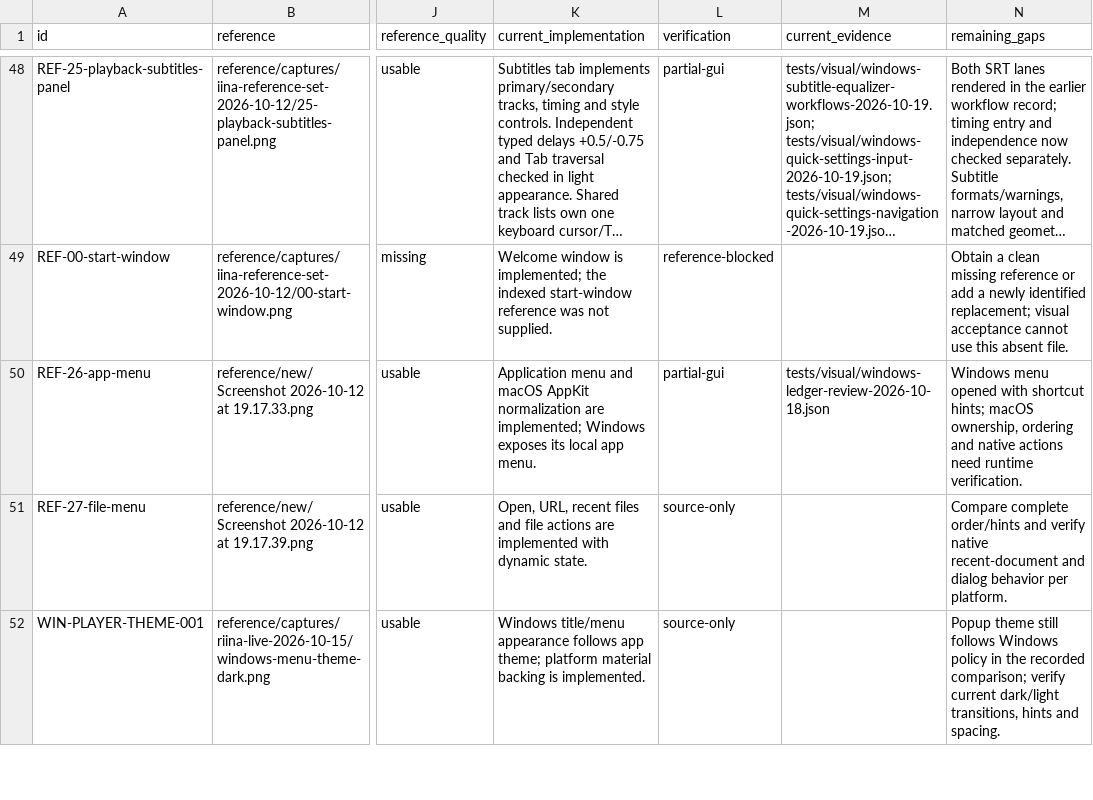
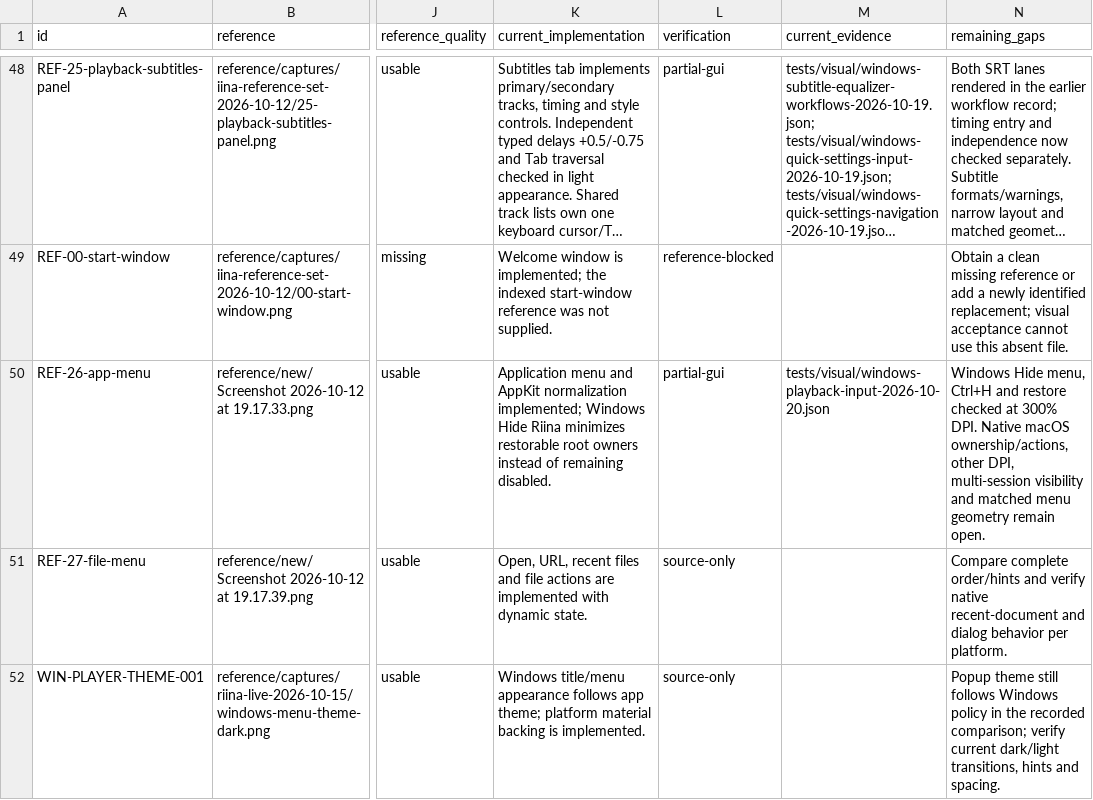
Before and after one commit to deminden/riina, a CSV file: docs/visual-reference-audit.csv, drawn as a sheet; only a part is shown, gaps mark what is left out; long unchanged cells end in …; the diff names each change by its address in the sheet, - before the commit and + after, or states it on an @@ line.

```diff
--- a/docs/visual-reference-audit.csv
+++ b/docs/visual-reference-audit.csv
-K50 (current_implementation): …menu and macOS AppKit normalization are implemented; Windows exposes its local app menu.
+K50 (current_implementation): …menu and AppKit normalization implemented; Windows Hide Riina minimizes restorable root owners instead of remaining disabled.
-M50 (current_evidence): tests/visual/windows-ledger-review-2026-10-18.json
+M50 (current_evidence): tests/visual/windows-playback-input-2026-10-20.json
-N50 (remaining_gaps): Windows menu opened with shortcut hints; macOS ownership, ordering and native actions need runtime verification.
+N50 (remaining_gaps): Windows Hide menu, Ctrl+H and restore checked at 300% DPI. Native macOS ownership/actions, other DPI, multi-session visibility and matched menu geometry remain open.
```
Also changed, not shown: docs/parity.csv, 12 other files.
